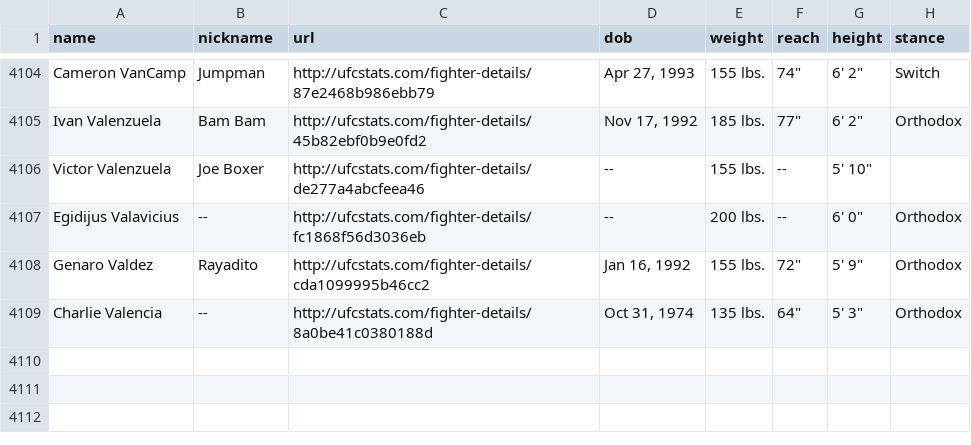
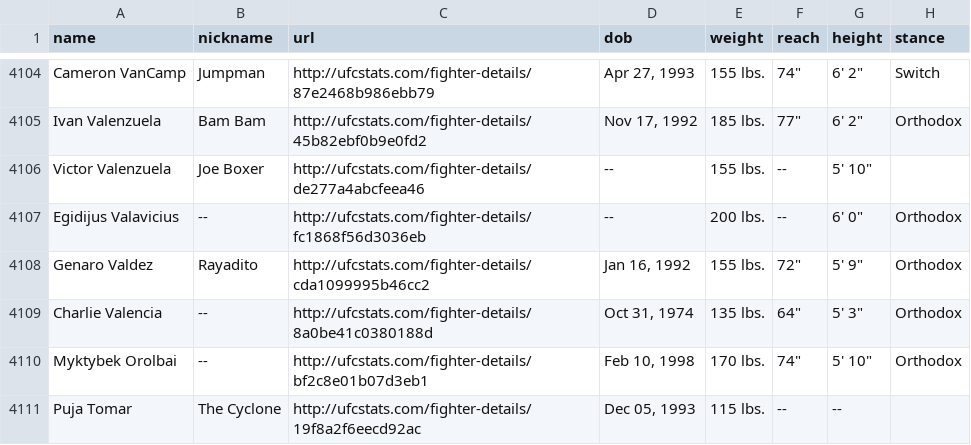
Before and after one commit to DanMcInerney/UFCScraper, a CSV file: UFCScraper/individuals.csv, drawn as a sheet; only a part is shown, gaps mark what is left out.

Commit message:
fixed it so it updates with new fighters/fights instead of total scrape but must delete new headers manually in file

```diff
--- a/UFCScraper/individuals.csv
+++ b/UFCScraper/individuals.csv
@@ -4109 +4109,3 @@ Genaro Valdez,Rayadito,http://ufcstats.com/fighter-details/cda1099995b46cc2,"Jan
 Charlie Valencia,--,http://ufcstats.com/fighter-details/8a0be41c0380188d,"Oct 31, 1974",135 lbs.,"64""","5' 3""",Orthodox
+Myktybek Orolbai,--,http://ufcstats.com/fighter-details/bf2c8e01b07d3eb1,"Feb 10, 1998",170 lbs.,"74""","5' 10""",Orthodox
+Puja Tomar,The Cyclone,http://ufcstats.com/fighter-details/19f8a2f6eecd92ac,"Dec 05, 1993",115 lbs.,--,--,
```
Also changed, not shown: 2 other files.
